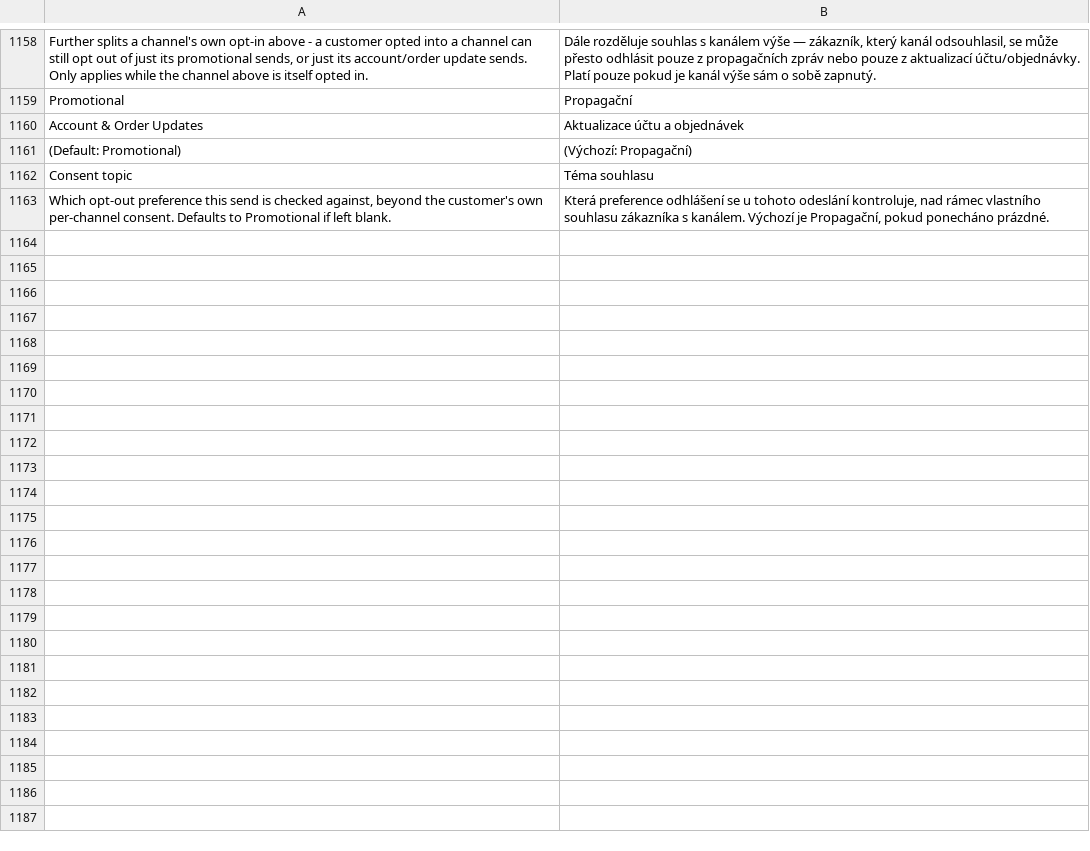
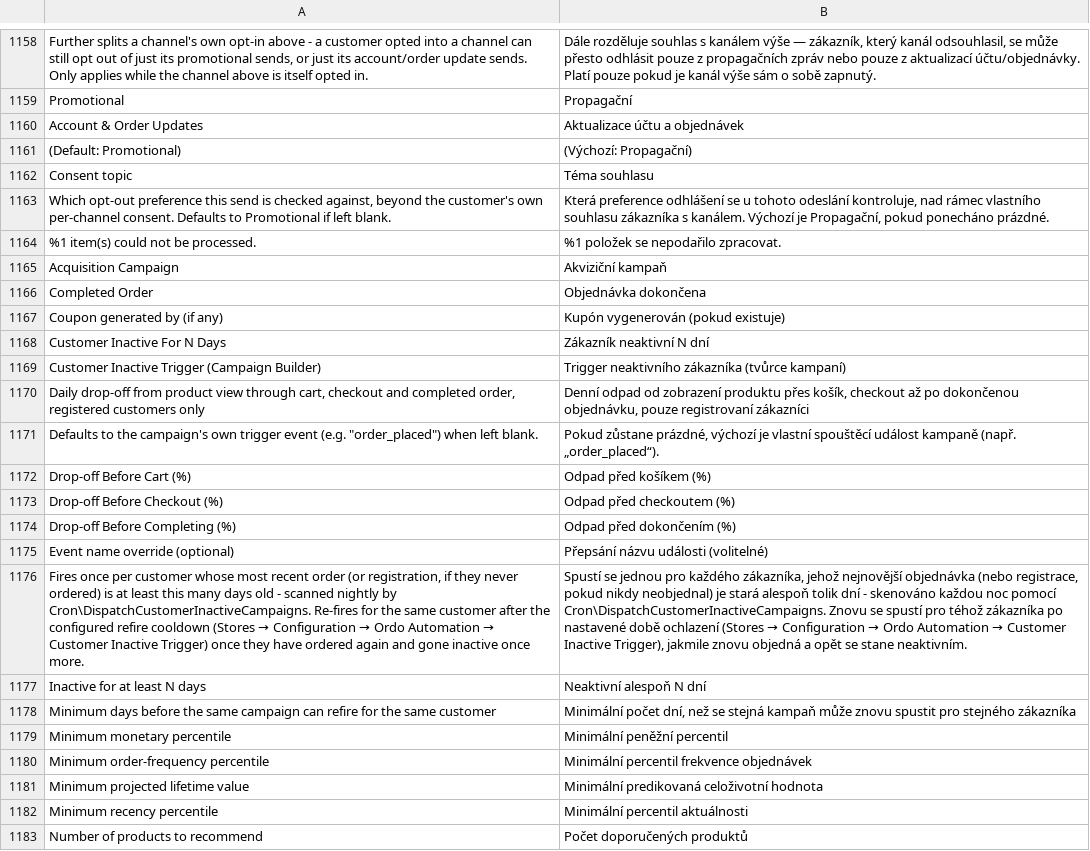
Before and after one commit to michalper/ordo, a CSV file: i18n/cs_CZ.csv, drawn as a sheet; only a part is shown, gaps mark what is left out; the diff covers the shown part only; the diff names each change by its address in the sheet, - before the commit and + after, or states it on an @@ line.

```diff
--- a/i18n/cs_CZ.csv
+++ b/i18n/cs_CZ.csv
+row 1164: %1 item(s) could not be processed. | %1 položek se nepodařilo zpracovat.
+row 1165: Acquisition Campaign | Akviziční kampaň
+row 1166: Completed Order | Objednávka dokončena
+row 1167: Coupon generated by (if any) | Kupón vygenerován (pokud existuje)
+row 1168: Customer Inactive For N Days | Zákazník neaktivní N dní
+row 1169: Customer Inactive Trigger (Campaign Builder) | Trigger neaktivního zákazníka (tvůrce kampaní)
+row 1170: Daily drop-off from product view through cart, checkout and completed order, registered customers only | Denní odpad od zobrazení produktu přes košík, checkout až po dokončenou objednávku, pouze registrovaní zákazníci
+row 1171: Defaults to the campaign's own trigger event (e.g. "order_placed") when left blank. | Pokud zůstane prázdné, výchozí je vlastní spouštěcí událost kampaně (např. „order_placed“).
+row 1172: Drop-off Before Cart (%) | Odpad před košíkem (%)
+row 1173: Drop-off Before Checkout (%) | Odpad před checkoutem (%)
+row 1174: Drop-off Before Completing (%) | Odpad před dokončením (%)
+row 1175: Event name override (optional) | Přepsání názvu události (volitelné)
+row 1176: Fires once per customer whose most recent order (or registration, if they never ordered) is at least this many days old - scanned nightly by Cron\DispatchCustomerInactiveCampaigns. Re-fires for the same customer after the configured refire cooldown (Stores → Configuration → Ordo Automation → Customer Inactive Trigger) once they have ordered again and gone inactive once more. | Spustí se jednou pro každého zákazníka, jehož nejnovější objednávka (nebo registrace, pokud nikdy neobjednal) je stará alespoň tolik dní - skenováno každou noc pomocí Cron\DispatchCustomerInactiveCampaigns. Znovu se spustí pro téhož zákazníka po nastavené době ochlazení (Stores → Configuration → Ordo Automation → Customer Inactive Trigger), jakmile znovu objedná a opět se stane neaktivním.
+row 1177: Inactive for at least N days | Neaktivní alespoň N dní
+row 1178: Minimum days before the same campaign can refire for the same customer | Minimální počet dní, než se stejná kampaň může znovu spustit pro stejného zákazníka
+row 1179: Minimum monetary percentile | Minimální peněžní percentil
+row 1180: Minimum order-frequency percentile | Minimální percentil frekvence objednávek
+row 1181: Minimum projected lifetime value | Minimální predikovaná celoživotní hodnota
+row 1182: Minimum recency percentile | Minimální percentil aktuálnosti
+row 1183: Number of products to recommend | Počet doporučených produktů
```
Also changed, not shown: 10 added rows elsewhere in this file, i18n/de_DE.csv, i18n/es_ES.csv, 9 other files.
